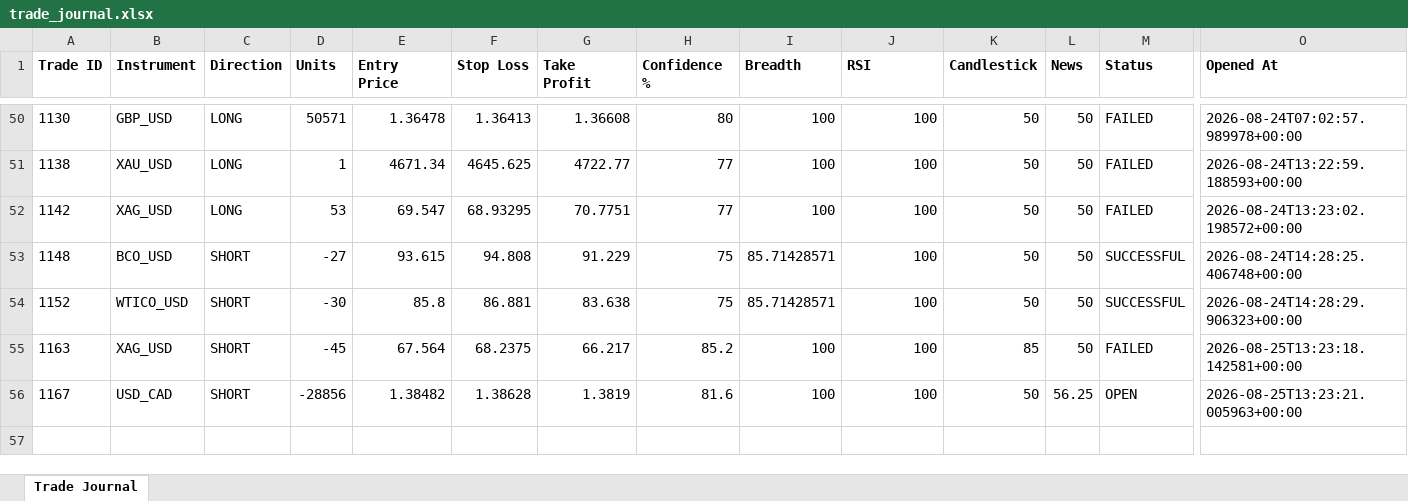
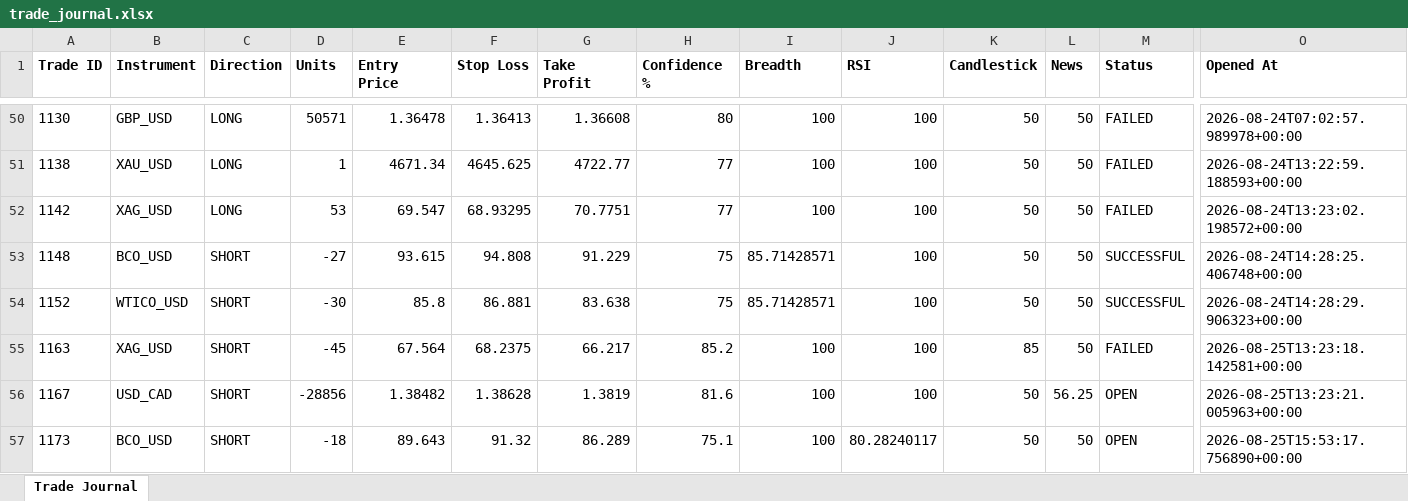
Before and after one commit to wxthesparthaaa/Claude-Forex-Agent, an Excel workbook: trade_journal.xlsx, sheet Trade Journal, drawn as a sheet; only a part is shown, gaps mark what is left out; values as stored, in another font and other column widths than the file's, no borders; rows hold the shown columns only; the diff names each change by its address in the sheet, - before the commit and + after, or states it on an @@ line.

Commit message:
Update trade_journal.xlsx

```diff
--- a/trade_journal.xlsx (sheet Trade Journal)
+++ b/trade_journal.xlsx (sheet Trade Journal)
+row 57: 1173 | BCO_USD | SHORT | -18 | 89.643 | 91.32 | 86.289 | 75.1 | 100 | 80.28240117 | 50 | 50 | OPEN | 2026-08-25T15:53:17.756890+00:00
```
